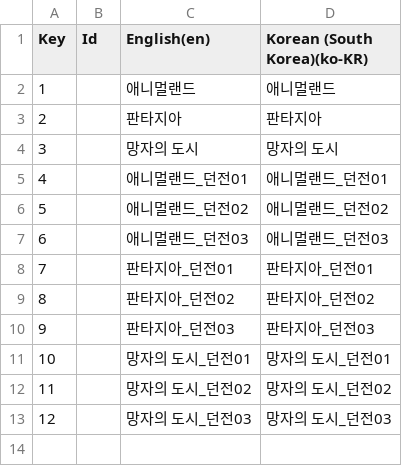
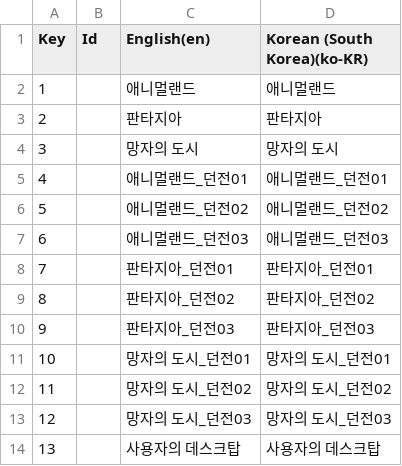
Before and after one commit to Rellious89/desktop_RPG, a CSV file: TableData/Localization/02_World&Dungeon.csv, drawn as a sheet; the diff names each change by its address in the sheet, - before the commit and + after, or states it on an @@ line.

```diff
--- a/TableData/Localization/02_World&Dungeon.csv
+++ b/TableData/Localization/02_World&Dungeon.csv
+row 14: 13 |  | 사용자의 데스크탑 | 사용자의 데스크탑
```
Also changed, not shown: TableData/Localization/01_UI.csv, 11 other files.
